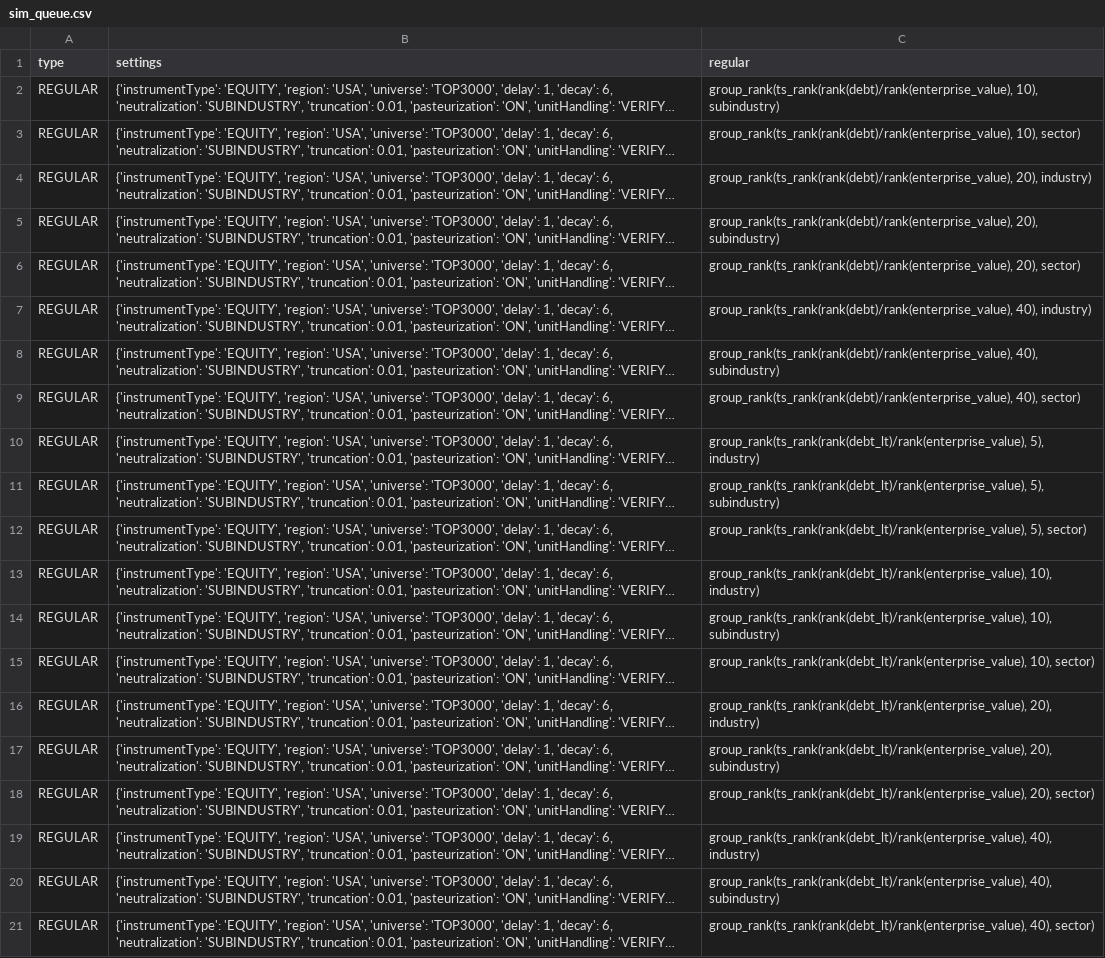
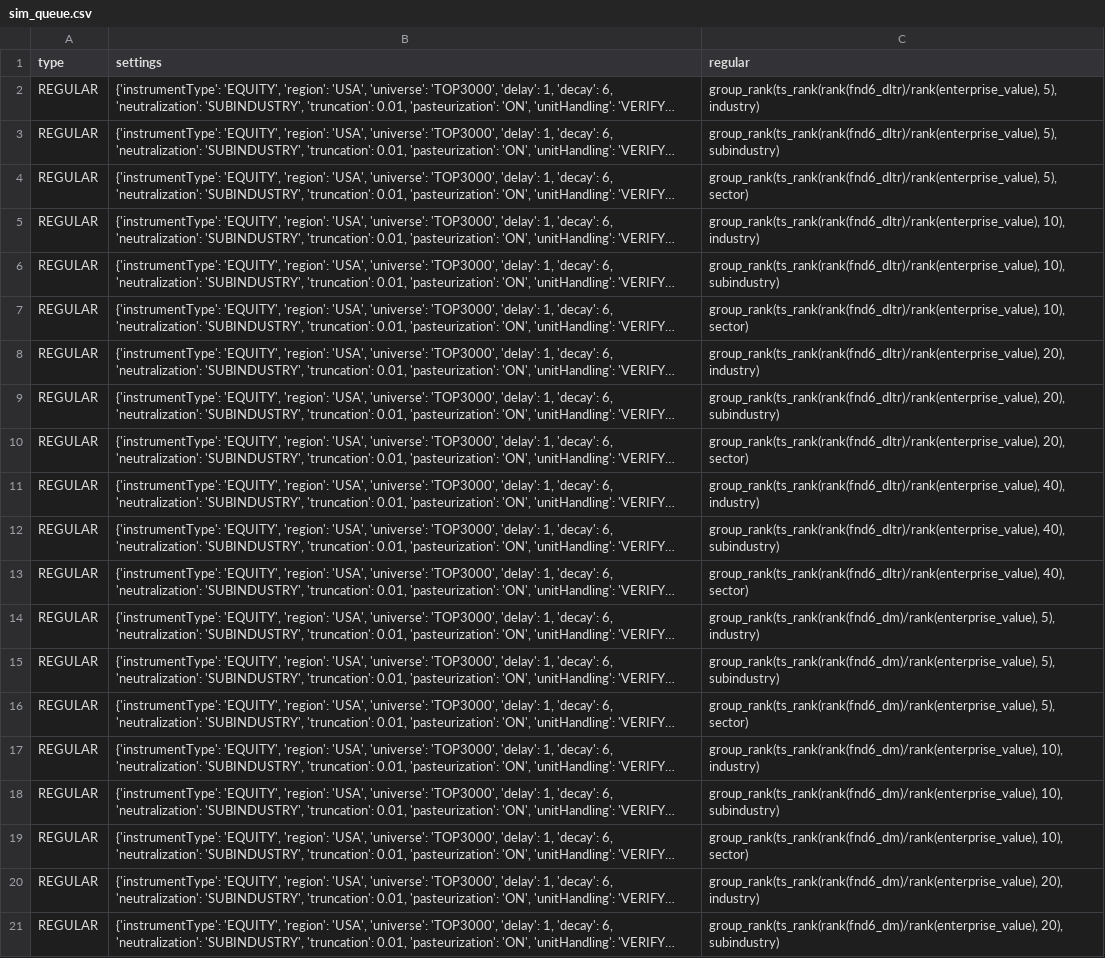
Before and after one commit to ssssbw/worldquant, a CSV file: sim_queue.csv, drawn as a sheet; long unchanged cells end in …; the diff names each change by its address in the sheet, - before the commit and + after, or states it on an @@ line.

```diff
--- a/sim_queue.csv
+++ b/sim_queue.csv
-C2 (regular): group_rank(ts_rank(rank(debt)/rank(enterprise_value), 10), subindustry)
+C2 (regular): group_rank(ts_rank(rank(fnd6_dltr)/rank(enterprise_value), 5), industry)
-C3 (regular): group_rank(ts_rank(rank(debt)/rank(enterprise_value), 10), sector)
+C3 (regular): group_rank(ts_rank(rank(fnd6_dltr)/rank(enterprise_value), 5), subindustry)
-C4 (regular): group_rank(ts_rank(rank(debt)/rank(enterprise_value), 20), industry)
+C4 (regular): group_rank(ts_rank(rank(fnd6_dltr)/rank(enterprise_value), 5), sector)
-C5 (regular): group_rank(ts_rank(rank(debt)/rank(enterprise_value), 20), subindustry)
+C5 (regular): group_rank(ts_rank(rank(fnd6_dltr)/rank(enterprise_value), 10), industry)
-C6 (regular): group_rank(ts_rank(rank(debt)/rank(enterprise_value), 20), sector)
+C6 (regular): group_rank(ts_rank(rank(fnd6_dltr)/rank(enterprise_value), 10), subindustry)
-C7 (regular): group_rank(ts_rank(rank(debt)/rank(enterprise_value), 40), industry)
+C7 (regular): group_rank(ts_rank(rank(fnd6_dltr)/rank(enterprise_value), 10), sector)
-C8 (regular): group_rank(ts_rank(rank(debt)/rank(enterprise_value), 40), subindustry)
+C8 (regular): group_rank(ts_rank(rank(fnd6_dltr)/rank(enterprise_value), 20), industry)
-C9 (regular): group_rank(ts_rank(rank(debt)/rank(enterprise_value), 40), sector)
+C9 (regular): group_rank(ts_rank(rank(fnd6_dltr)/rank(enterprise_value), 20), subindustry)
-C10 (regular): group_rank(ts_rank(rank(debt_lt)/rank(enterprise_value), 5), industry)
+C10 (regular): group_rank(ts_rank(rank(fnd6_dltr)/rank(enterprise_value), 20), sector)
-C11 (regular): group_rank(ts_rank(rank(debt_lt)/rank(enterprise_value), 5), subindustry)
+C11 (regular): group_rank(ts_rank(rank(fnd6_dltr)/rank(enterprise_value), 40), industry)
-C12 (regular): group_rank(ts_rank(rank(debt_lt)/rank(enterprise_value), 5), sector)
+C12 (regular): group_rank(ts_rank(rank(fnd6_dltr)/rank(enterprise_value), 40), subindustry)
-C13 (regular): group_rank(ts_rank(rank(debt_lt)/rank(enterprise_value), 10), industry)
+C13 (regular): group_rank(ts_rank(rank(fnd6_dltr)/rank(enterprise_value), 40), sector)
-C14 (regular): group_rank(ts_rank(rank(debt_lt)/rank(enterprise_value), 10), subindustry)
+C14 (regular): group_rank(ts_rank(rank(fnd6_dm)/rank(enterprise_value), 5), industry)
-C15 (regular): group_rank(ts_rank(rank(debt_lt)/rank(enterprise_value), 10), sector)
+C15 (regular): group_rank(ts_rank(rank(fnd6_dm)/rank(enterprise_value), 5), subindustry)
-C16 (regular): group_rank(ts_rank(rank(debt_lt)/rank(enterprise_value), 20), industry)
+C16 (regular): group_rank(ts_rank(rank(fnd6_dm)/rank(enterprise_value), 5), sector)
-C17 (regular): group_rank(ts_rank(rank(debt_lt)/rank(enterprise_value), 20), subindustry)
+C17 (regular): group_rank(ts_rank(rank(fnd6_dm)/rank(enterprise_value), 10), industry)
-C18 (regular): group_rank(ts_rank(rank(debt_lt)/rank(enterprise_value), 20), sector)
+C18 (regular): group_rank(ts_rank(rank(fnd6_dm)/rank(enterprise_value), 10), subindustry)
-C19 (regular): group_rank(ts_rank(rank(debt_lt)/rank(enterprise_value), 40), industry)
+C19 (regular): group_rank(ts_rank(rank(fnd6_dm)/rank(enterprise_value), 10), sector)
-C20 (regular): group_rank(ts_rank(rank(debt_lt)/rank(enterprise_value), 40), subindustry)
+C20 (regular): group_rank(ts_rank(rank(fnd6_dm)/rank(enterprise_value), 20), industry)
-C21 (regular): group_rank(ts_rank(rank(debt_lt)/rank(enterprise_value), 40), sector)
+C21 (regular): group_rank(ts_rank(rank(fnd6_dm)/rank(enterprise_value), 20), subindustry)
```
Also changed, not shown: 3 other files.
